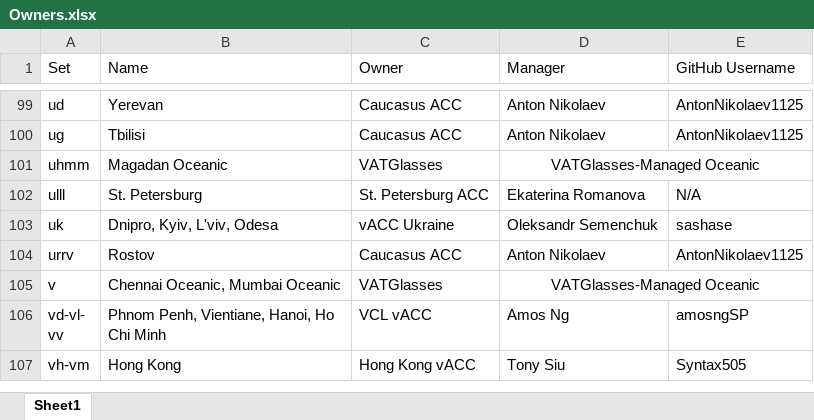
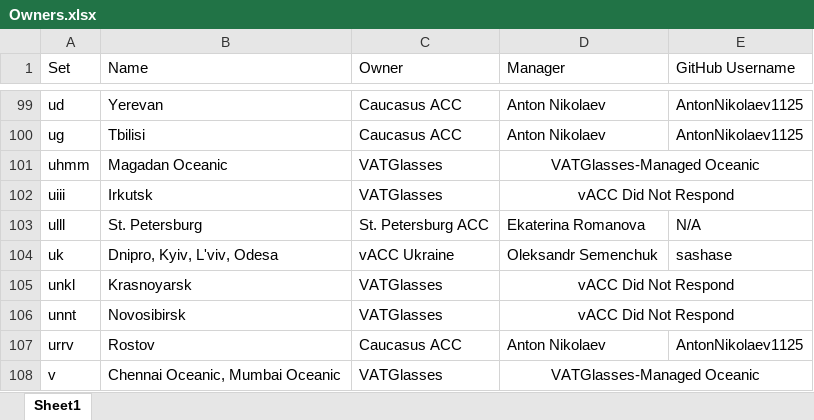
Before and after one commit to lennycolton/vatglasses-data, an Excel workbook: Owners.xlsx, sheet Sheet1, drawn as a sheet; only a part is shown, gaps mark what is left out; the shorter side is filled out with more unchanged rows; values as stored, in another font and other column widths than the file's, no borders; the diff names each change by its address in the sheet, - before the commit and + after, or states it on an @@ line.

```diff
--- a/Owners.xlsx (sheet Sheet1)
+++ b/Owners.xlsx (sheet Sheet1)
+row 102: uiii | Irkutsk | VATGlasses | vACC Did Not Respond
+row 105: unkl | Krasnoyarsk | VATGlasses | vACC Did Not Respond
+row 106: unnt | Novosibirsk | VATGlasses | vACC Did Not Respond
```
Also changed, not shown: 4 other files.
